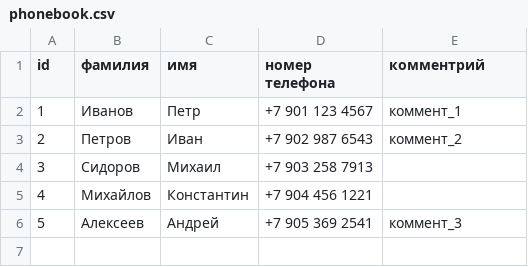
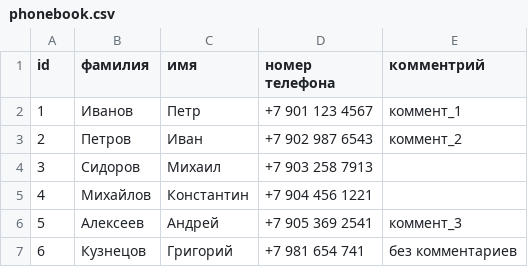
Before and after one commit to yakdd/python_seminars, a CSV file: phonebook/phonebook.csv, drawn as a sheet.

Commit message:
infinite loop addedd to phonebook

```diff
--- a/phonebook/phonebook.csv
+++ b/phonebook/phonebook.csv
@@ -6 +6,2 @@ id;фамилия;имя;номер телефона;комментрий
 5;Алексеев;Андрей;+7 905 369 2541;коммент_3
+6;Кузнецов;Григорий;+7 981 654 741;без комментариев
```
Also changed, not shown: 5 other files.
